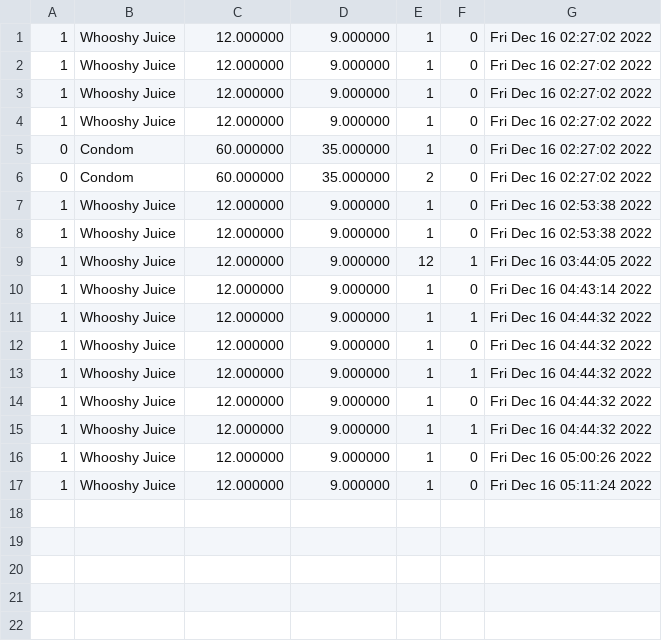
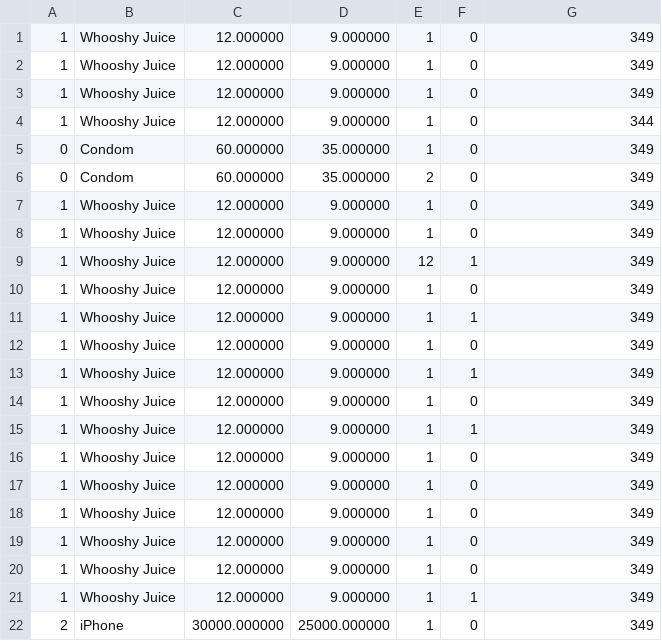
Before and after one commit to wit03/pos-but-c, a CSV file: transaction.csv, drawn as a sheet.

```diff
--- a/transaction.csv
+++ b/transaction.csv
@@ -1,17 +1,22 @@
-1,Whooshy Juice,12.000000,9.000000,1,0,Fri Dec 16 02:27:02 2022
-1,Whooshy Juice,12.000000,9.000000,1,0,Fri Dec 16 02:27:02 2022
-1,Whooshy Juice,12.000000,9.000000,1,0,Fri Dec 16 02:27:02 2022
-1,Whooshy Juice,12.000000,9.000000,1,0,Fri Dec 16 02:27:02 2022
-0,Condom,60.000000,35.000000,1,0,Fri Dec 16 02:27:02 2022
-0,Condom,60.000000,35.000000,2,0,Fri Dec 16 02:27:02 2022
-1,Whooshy Juice,12.000000,9.000000,1,0,Fri Dec 16 02:53:38 2022
-1,Whooshy Juice,12.000000,9.000000,1,0,Fri Dec 16 02:53:38 2022
-1,Whooshy Juice,12.000000,9.000000,12,1,Fri Dec 16 03:44:05 2022
-1,Whooshy Juice,12.000000,9.000000,1,0,Fri Dec 16 04:43:14 2022
-1,Whooshy Juice,12.000000,9.000000,1,1,Fri Dec 16 04:44:32 2022
-1,Whooshy Juice,12.000000,9.000000,1,0,Fri Dec 16 04:44:32 2022
-1,Whooshy Juice,12.000000,9.000000,1,1,Fri Dec 16 04:44:32 2022
-1,Whooshy Juice,12.000000,9.000000,1,0,Fri Dec 16 04:44:32 2022
-1,Whooshy Juice,12.000000,9.000000,1,1,Fri Dec 16 04:44:32 2022
-1,Whooshy Juice,12.000000,9.000000,1,0,Fri Dec 16 05:00:26 2022
-1,Whooshy Juice,12.000000,9.000000,1,0,Fri Dec 16 05:11:24 2022
+1,Whooshy Juice,12.000000,9.000000,1,0,349
+1,Whooshy Juice,12.000000,9.000000,1,0,349
+1,Whooshy Juice,12.000000,9.000000,1,0,349
+1,Whooshy Juice,12.000000,9.000000,1,0,344
+0,Condom,60.000000,35.000000,1,0,349
+0,Condom,60.000000,35.000000,2,0,349
+1,Whooshy Juice,12.000000,9.000000,1,0,349
+1,Whooshy Juice,12.000000,9.000000,1,0,349
+1,Whooshy Juice,12.000000,9.000000,12,1,349
+1,Whooshy Juice,12.000000,9.000000,1,0,349
+1,Whooshy Juice,12.000000,9.000000,1,1,349
+1,Whooshy Juice,12.000000,9.000000,1,0,349
+1,Whooshy Juice,12.000000,9.000000,1,1,349
+1,Whooshy Juice,12.000000,9.000000,1,0,349
+1,Whooshy Juice,12.000000,9.000000,1,1,349
+1,Whooshy Juice,12.000000,9.000000,1,0,349
+1,Whooshy Juice,12.000000,9.000000,1,0,349
+1,Whooshy Juice,12.000000,9.000000,1,0,349
+1,Whooshy Juice,12.000000,9.000000,1,0,349
+1,Whooshy Juice,12.000000,9.000000,1,0,349
+1,Whooshy Juice,12.000000,9.000000,1,1,349
+2,iPhone,30000.000000,25000.000000,1,0,349
```
Also changed, not shown: stock.csv, 3 other files.
